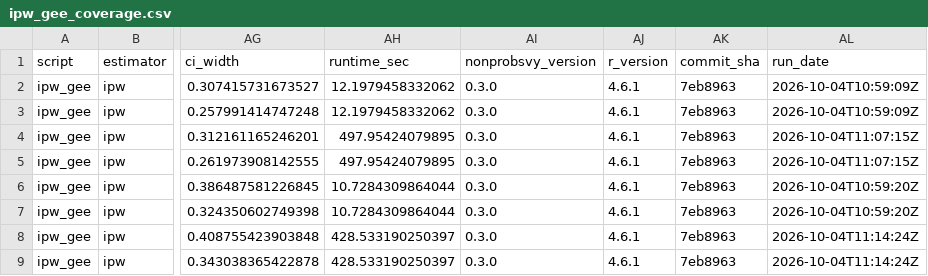
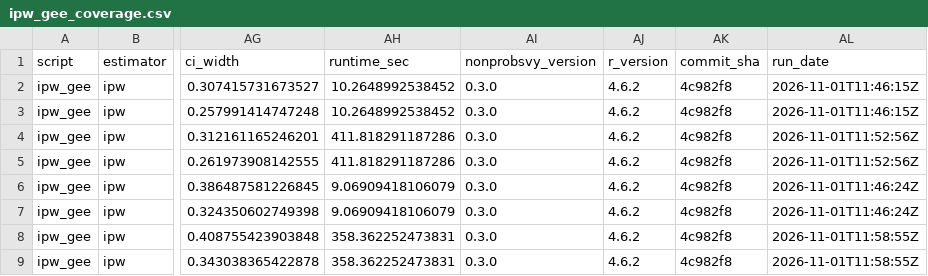
Before and after one commit to ncn-foreigners/nonprobsvy-coverage, a CSV file: results/ipw/ipw_gee_coverage.csv, drawn as a sheet; only a part is shown, gaps mark what is left out; the diff names each change by its address in the sheet, - before the commit and + after, or states it on an @@ line.

```diff
--- a/results/ipw/ipw_gee_coverage.csv
+++ b/results/ipw/ipw_gee_coverage.csv
-AH2:AH3 (runtime_sec): 12.1979458332062
+AH2:AH3 (runtime_sec): 10.2648992538452
-AJ2:AJ9 (r_version): 4.6.1
+AJ2:AJ9 (r_version): 4.6.2
-AK2:AK9 (commit_sha): 7eb8963
+AK2:AK9 (commit_sha): 4c982f8
-AL2:AL3 (run_date): 2026-10-04T10:59:09Z
+AL2:AL3 (run_date): 2026-11-01T11:46:15Z
-AH4:AH5 (runtime_sec): 497.95424079895
+AH4:AH5 (runtime_sec): 411.818291187286
-AL4:AL5 (run_date): 2026-10-04T11:07:15Z
+AL4:AL5 (run_date): 2026-11-01T11:52:56Z
-AH6:AH7 (runtime_sec): 10.7284309864044
+AH6:AH7 (runtime_sec): 9.06909418106079
-AL6:AL7 (run_date): 2026-10-04T10:59:20Z
+AL6:AL7 (run_date): 2026-11-01T11:46:24Z
-AH8:AH9 (runtime_sec): 428.533190250397
+AH8:AH9 (runtime_sec): 358.362252473831
-AL8:AL9 (run_date): 2026-10-04T11:14:24Z
+AL8:AL9 (run_date): 2026-11-01T11:58:55Z
```
Also changed, not shown: results/ipw/ipw_gee_metadata.csv, results/ipw/ipw_kim2021_coverage.csv, 7 other files.
